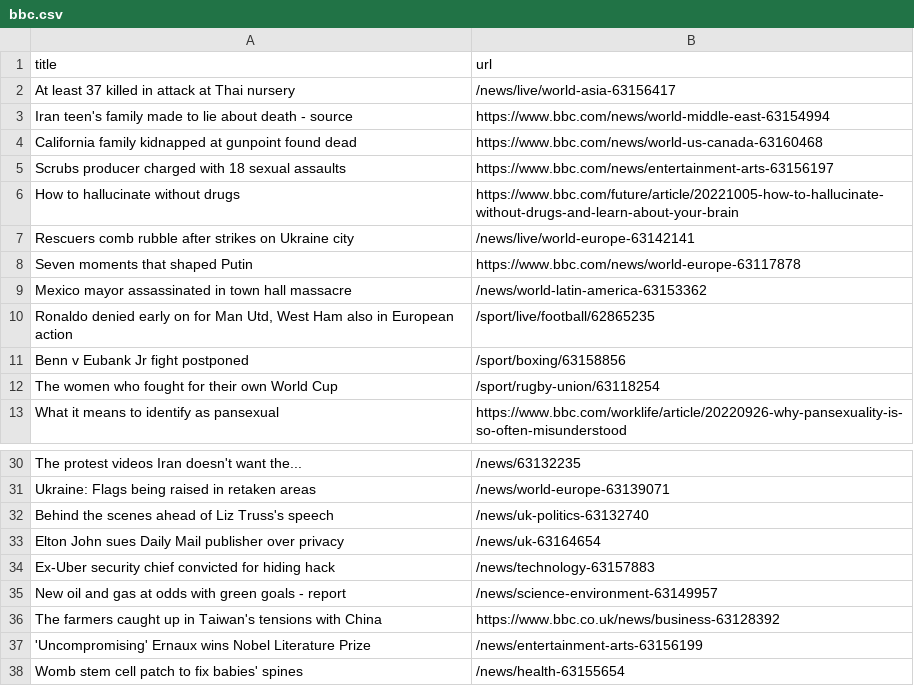
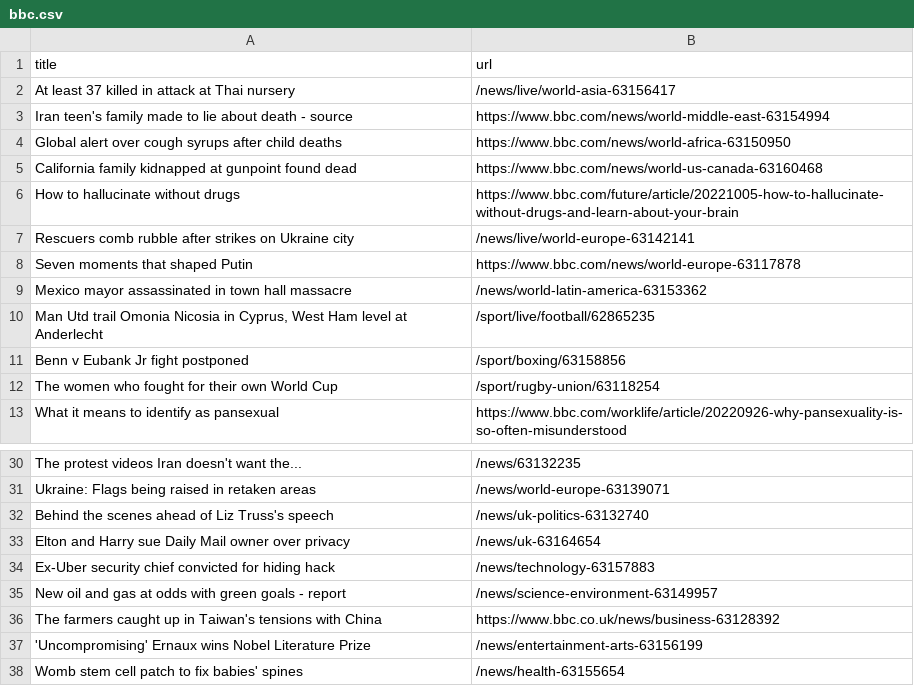
Before and after one commit to cpohkwan/automatic-scraper-bbc, a CSV file: bbc.csv, drawn as a sheet; only a part is shown, gaps mark what is left out.

```diff
--- a/bbc.csv
+++ b/bbc.csv
@@ -3,4 +3,4 @@ At least 37 killed in attack at Thai nursery,/news/live/world-asia-63156417
 Iran teen's family made to lie about death - source,https://www.bbc.com/news/world-middle-east-63154994
+Global alert over cough syrups after child deaths,https://www.bbc.com/news/world-africa-63150950
 California family kidnapped at gunpoint found dead,https://www.bbc.com/news/world-us-canada-63160468
-Scrubs producer charged with 18 sexual assaults,https://www.bbc.com/news/entertainment-arts-63156197
 How to hallucinate without drugs,https://www.bbc.com/future/article/20221005-how-to-hallucinate-without-drugs-and-learn-about-your-brain
@@ -9,3 +9,3 @@ Seven moments that shaped Putin,https://www.bbc.com/news/world-europe-63117878
 Mexico mayor assassinated in town hall massacre,/news/world-latin-america-63153362
-"Ronaldo denied early on for Man Utd, West Ham also in European action",/sport/live/football/62865235
+"Man Utd trail Omonia Nicosia in Cyprus, West Ham level at Anderlecht",/sport/live/football/62865235
 Benn v Eubank Jr fight postponed,/sport/boxing/63158856
@@ -32,3 +32,3 @@ Ukraine: Flags being raised in retaken areas,/news/world-europe-63139071
 Behind the scenes ahead of Liz Truss's speech,/news/uk-politics-63132740
-Elton John sues Daily Mail publisher over privacy,/news/uk-63164654
+Elton and Harry sue Daily Mail owner over privacy,/news/uk-63164654
 Ex-Uber security chief convicted for hiding hack,/news/technology-63157883
```
